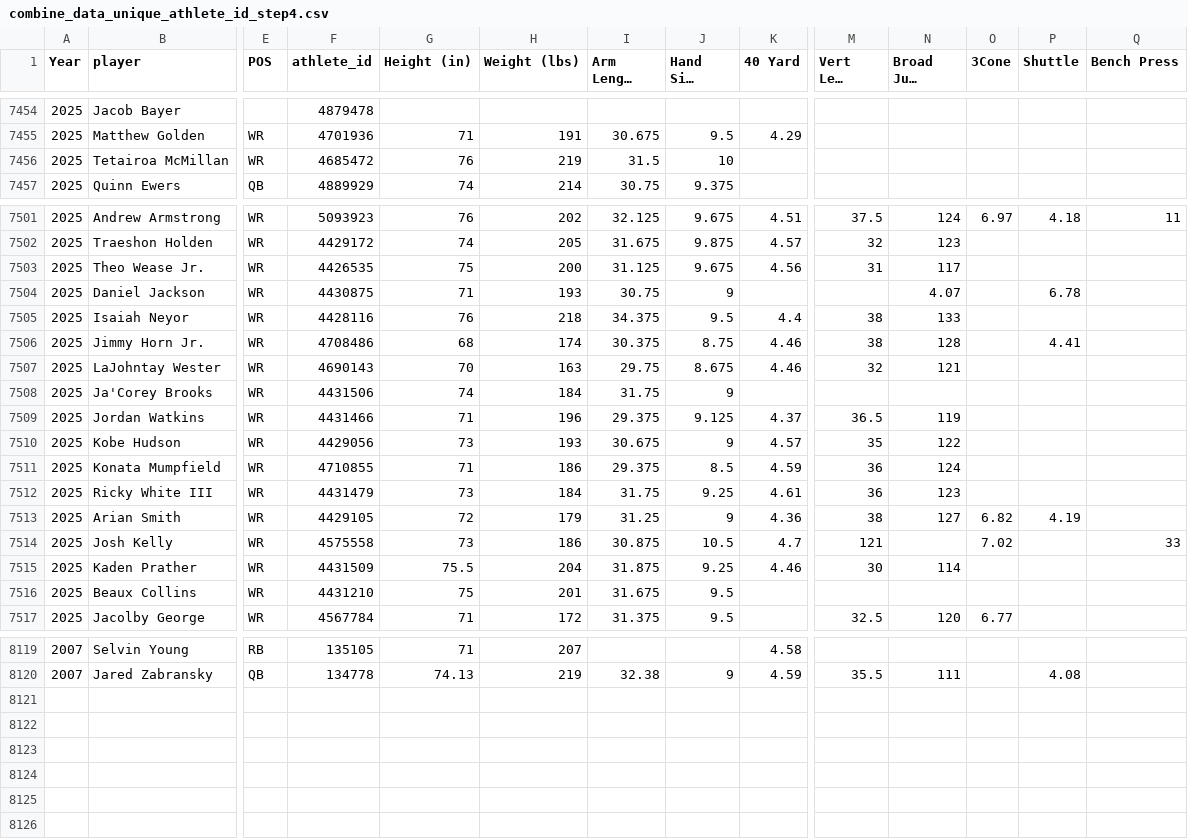
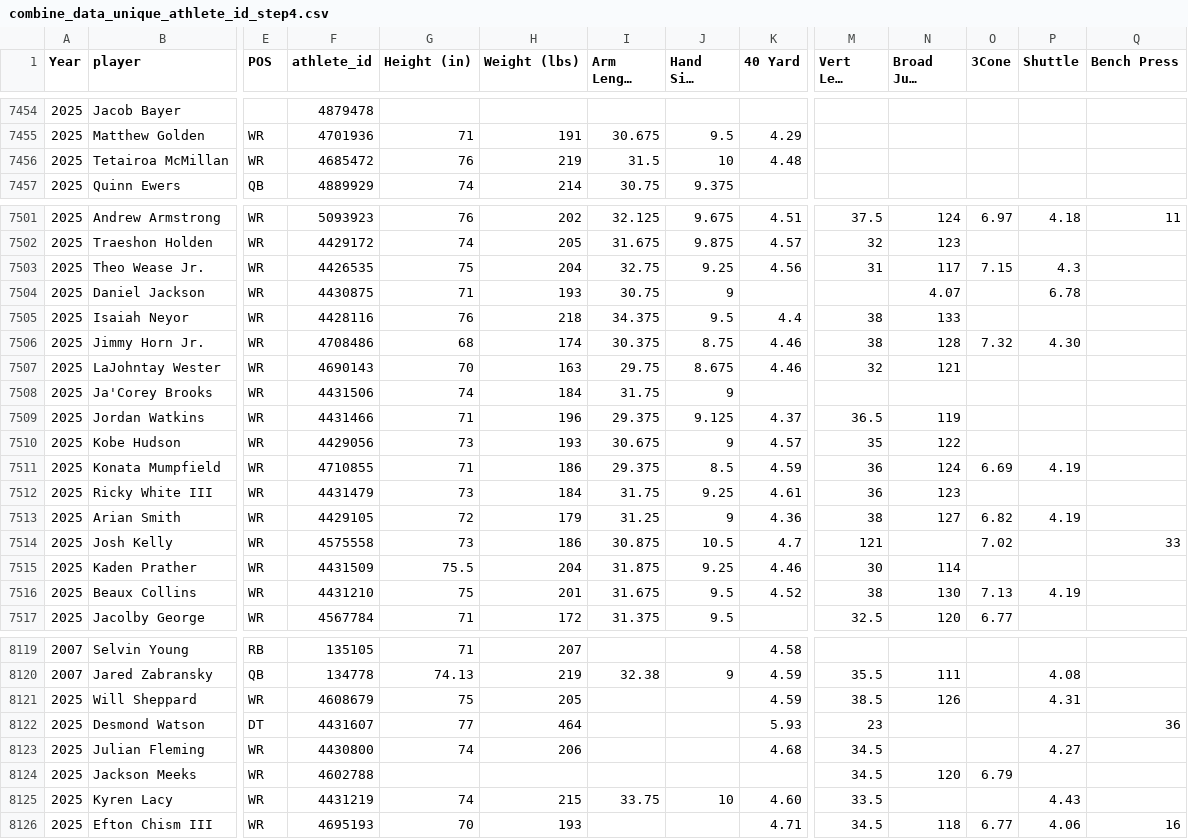
Before and after one commit to array-carpenter/nfl-draft-data, a CSV file: combine_data_unique_athlete_id_step4.csv, drawn as a sheet; only a part is shown, gaps mark what is left out; long unchanged cells end in …; rows hold the shown columns only; the diff covers the shown part only; the diff names each change by its address in the sheet, - before the commit and + after, or states it on an @@ line.

Commit message:
WR Sheets done
And fix to data processor

```diff
--- a/combine_data_unique_athlete_id_step4.csv
+++ b/combine_data_unique_athlete_id_step4.csv
-K7456 (40 Yard): (empty)
+K7456 (40 Yard): 4.48
-H7503 (Weight (lbs)): 200
+H7503 (Weight (lbs)): 204
-I7503 (Arm Length (in)): 31.125
+I7503 (Arm Length (in)): 32.75
-J7503 (Hand Size (in)): 9.675
+J7503 (Hand Size (in)): 9.25
-O7503 (3Cone): (empty)
+O7503 (3Cone): 7.15
-P7503 (Shuttle): (empty)
+P7503 (Shuttle): 4.3
-O7506 (3Cone): (empty)
+O7506 (3Cone): 7.32
-P7506 (Shuttle): 4.41
+P7506 (Shuttle): 4.30
-O7511 (3Cone): (empty)
+O7511 (3Cone): 6.69
-P7511 (Shuttle): (empty)
+P7511 (Shuttle): 4.19
-K7516 (40 Yard): (empty)
+K7516 (40 Yard): 4.52
-M7516 (Vert Leap (in)): (empty)
+M7516 (Vert Leap (in)): 38
-N7516 (Broad Jump (in)): (empty)
+N7516 (Broad Jump (in)): 130
-O7516 (3Cone): (empty)
+O7516 (3Cone): 7.13
-P7516 (Shuttle): (empty)
+P7516 (Shuttle): 4.19
+row 8121: 2025 | Will Sheppard | WR | 4608679 | 75 | 205 |  |  | 4.59 | 38.5 | 126 |  | 4.31
+row 8122: 2025 | Desmond Watson | DT | 4431607 | 77 | 464 |  |  | 5.93 | 23 |  |  |  | 36
+row 8123: 2025 | Julian Fleming | WR | 4430800 | 74 | 206 |  |  | 4.68 | 34.5 |  |  | 4.27
+row 8124: 2025 | Jackson Meeks | WR | 4602788 |  |  |  |  |  | 34.5 | 120 | 6.79
+row 8125: 2025 | Kyren Lacy | WR | 4431219 | 74 | 215 | 33.75 | 10 | 4.60 | 33.5 |  |  | 4.43
+row 8126: 2025 | Efton Chism III | WR | 4695193 | 70 | 193 |  |  | 4.71 | 34.5 | 118 | 6.77 | 4.06 | 16
```
Also changed, not shown: 4 edited cells elsewhere in this file, 48 other files.
